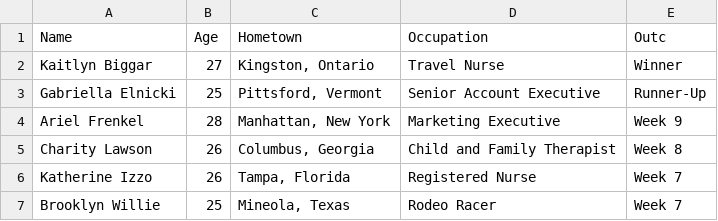
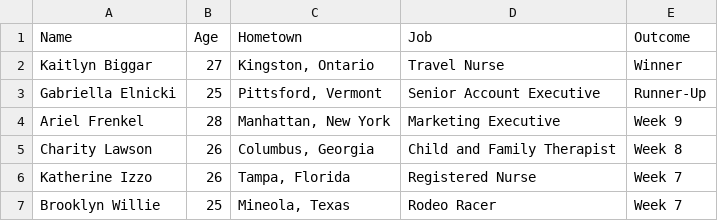
Before and after one commit to eliseeef/TheBachGenie, a CSV file: processed/season_27.csv, drawn as a sheet; only a part is shown.

```diff
--- a/processed/season_27.csv
+++ b/processed/season_27.csv
@@ -1,2 +1,2 @@
-Name,Age,Hometown,Occupation,Outc
+Name,Age,Hometown,Job,Outcome
 Kaitlyn Biggar,27,"Kingston, Ontario",Travel Nurse,Winner
```
Also changed, not shown: 2 other files.
